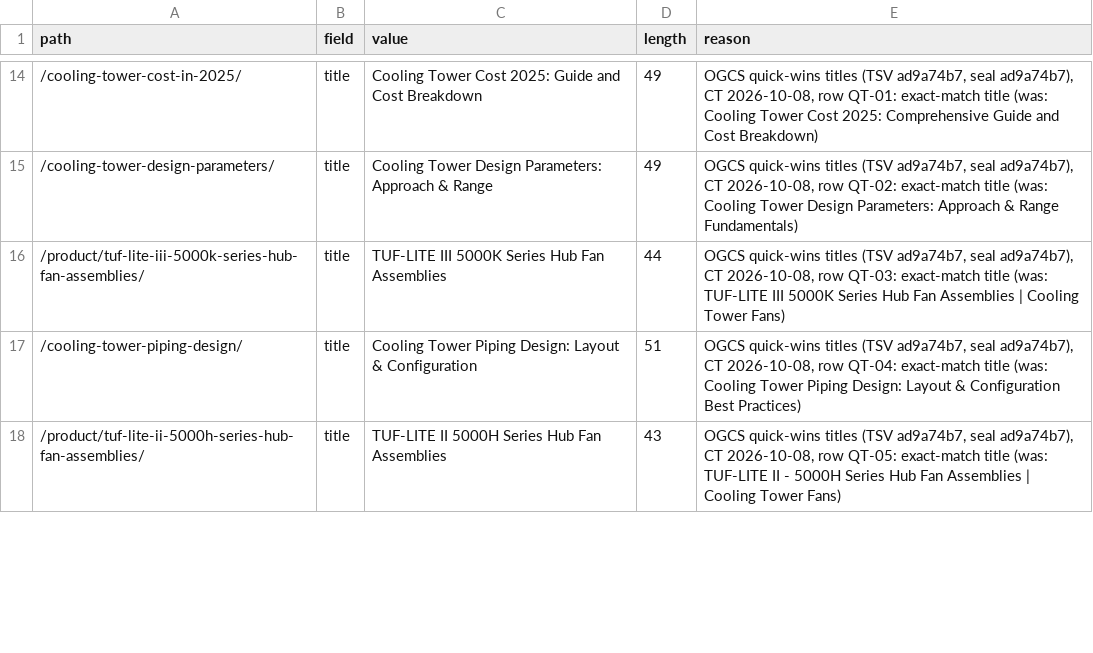
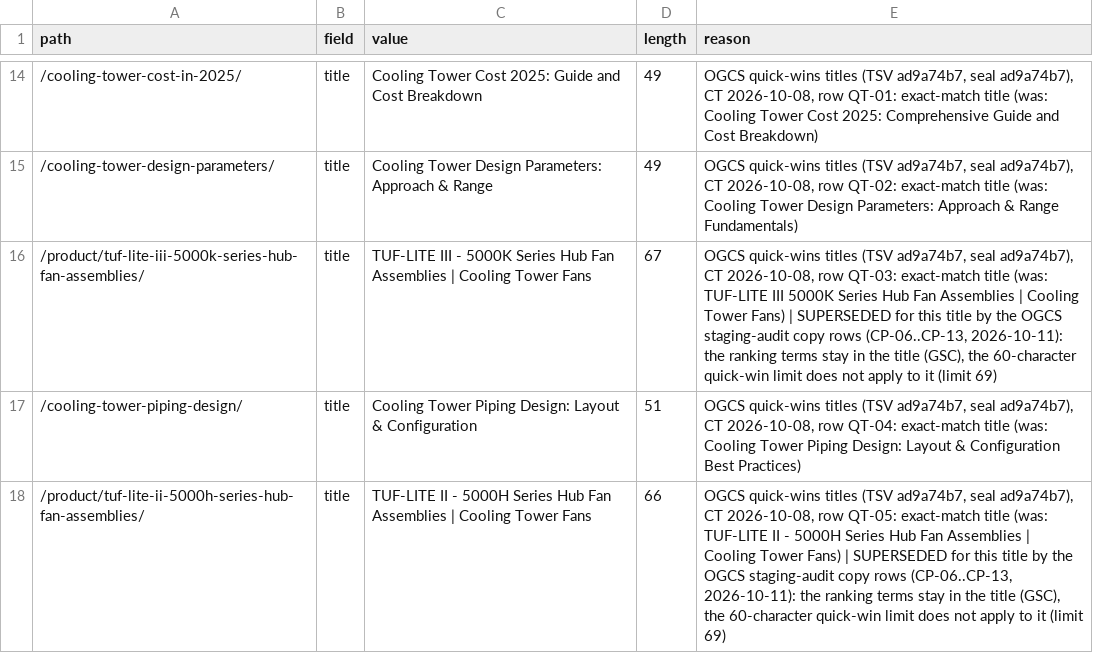
Before and after one commit to Eliteclassaura/icst-site, a TSV file: apps/h2o/ops/seo-pass/data/sc1-seo-set.tsv, drawn as a sheet; only a part is shown, gaps mark what is left out; the diff covers the shown part only.

Commit message:
h2o: UPDATE-1.2e 13 STAGING_AUDIT_COPY_FIXES_1
Sealed bundle SHA256: 10334e290267e4d20d18eea6a597add4c5cb62e3f9cd20a8567b49301848257d

```diff
--- a/apps/h2o/ops/seo-pass/data/sc1-seo-set.tsv
+++ b/apps/h2o/ops/seo-pass/data/sc1-seo-set.tsv
@@ -15,4 +15,4 @@ path	field	value	length	reason
 /cooling-tower-design-parameters/	title	Cooling Tower Design Parameters: Approach & Range	49	OGCS quick-wins titles (TSV ad9a74b7, seal ad9a74b7), CT 2026-10-08, row QT-02: exact-match title (was: Cooling Tower Design Parameters: Approach & Range Fundamentals)
-/product/tuf-lite-iii-5000k-series-hub-fan-assemblies/	title	TUF-LITE III 5000K Series Hub Fan Assemblies	44	OGCS quick-wins titles (TSV ad9a74b7, seal ad9a74b7), CT 2026-10-08, row QT-03: exact-match title (was: TUF-LITE III 5000K Series Hub Fan Assemblies | Cooling Tower Fans)
+/product/tuf-lite-iii-5000k-series-hub-fan-assemblies/	title	TUF-LITE III - 5000K Series Hub Fan Assemblies | Cooling Tower Fans	67	OGCS quick-wins titles (TSV ad9a74b7, seal ad9a74b7), CT 2026-10-08, row QT-03: exact-match title (was: TUF-LITE III 5000K Series Hub Fan Assemblies | Cooling Tower Fans) | SUPERSEDED for this title by the OGCS staging-audit copy rows (CP-06..CP-13, 2026-10-11): the ranking terms stay in the title (GSC), the 60-character quick-win limit does not apply to it (limit 69)
 /cooling-tower-piping-design/	title	Cooling Tower Piping Design: Layout & Configuration	51	OGCS quick-wins titles (TSV ad9a74b7, seal ad9a74b7), CT 2026-10-08, row QT-04: exact-match title (was: Cooling Tower Piping Design: Layout & Configuration Best Practices)
-/product/tuf-lite-ii-5000h-series-hub-fan-assemblies/	title	TUF-LITE II 5000H Series Hub Fan Assemblies	43	OGCS quick-wins titles (TSV ad9a74b7, seal ad9a74b7), CT 2026-10-08, row QT-05: exact-match title (was: TUF-LITE II - 5000H Series Hub Fan Assemblies | Cooling Tower Fans)
+/product/tuf-lite-ii-5000h-series-hub-fan-assemblies/	title	TUF-LITE II - 5000H Series Hub Fan Assemblies | Cooling Tower Fans	66	OGCS quick-wins titles (TSV ad9a74b7, seal ad9a74b7), CT 2026-10-08, row QT-05: exact-match title (was: TUF-LITE II - 5000H Series Hub Fan Assemblies | Cooling Tower Fans) | SUPERSEDED for this title by the OGCS staging-audit copy rows (CP-06..CP-13, 2026-10-11): the ranking terms stay in the title (GSC), the 60-character quick-win limit does not apply to it (limit 69)
```
Also changed, not shown: 30 edited cells elsewhere in this file, apps/h2o/ops/seo-pass/data/seo-fields.tsv, 12 other files.
